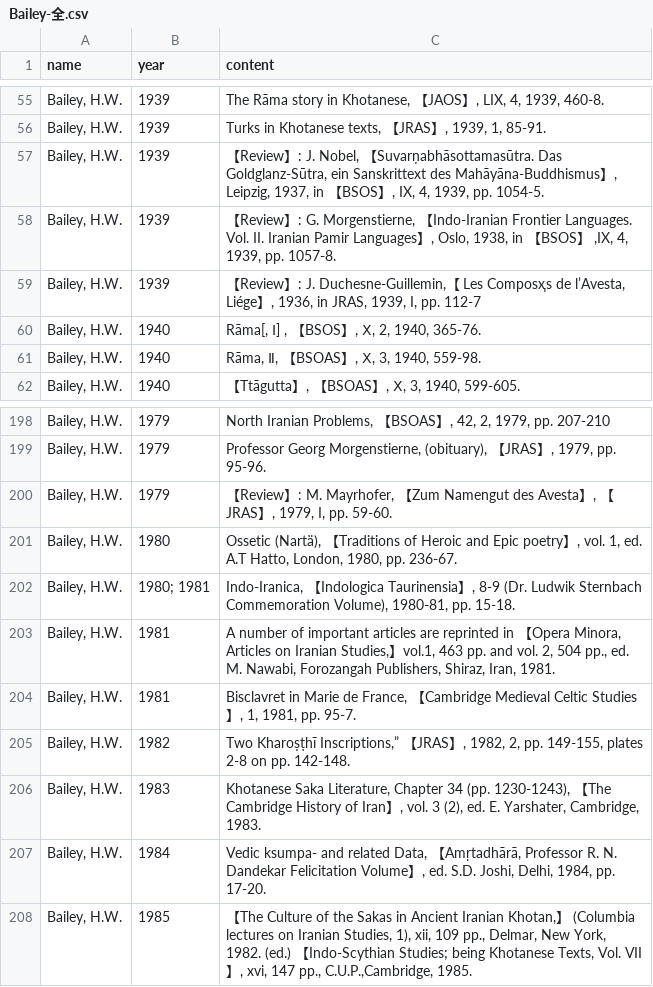
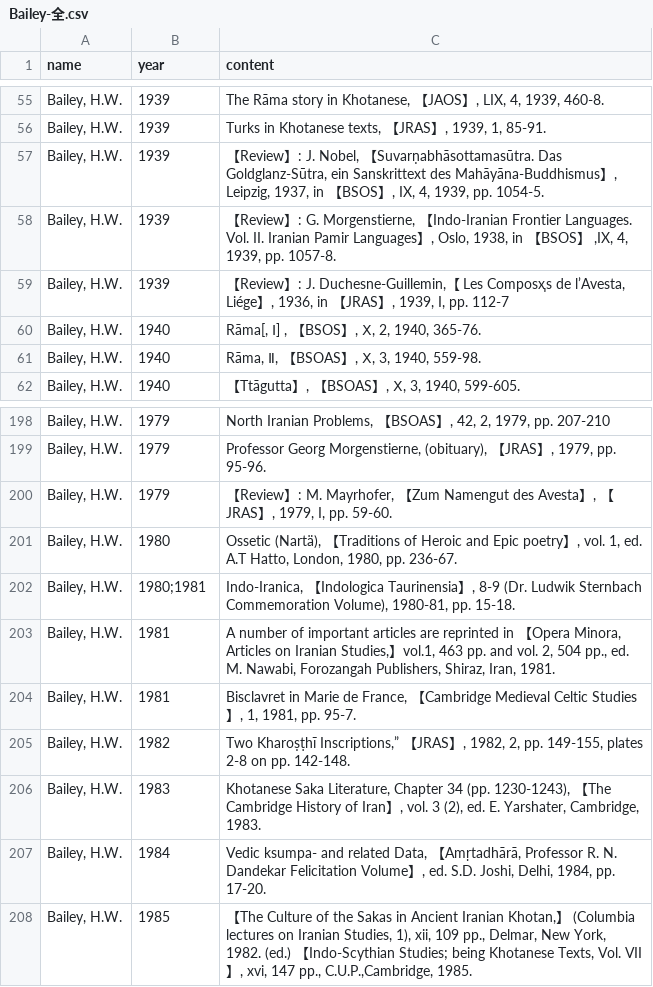
Before and after one commit to khotanese/k_articles, a CSV file: _content_generator/input/Bailey-全.csv, drawn as a sheet; only a part is shown, gaps mark what is left out.

```diff
--- a/_content_generator/input/Bailey-全.csv
+++ b/_content_generator/input/Bailey-全.csv
@@ -58,3 +58,3 @@
 "Bailey, H.W.",1939,"【Review】: G. Morgenstierne, 【Indo-Iranian Frontier Languages. Vol. II. Iranian Pamir Languages】, Oslo, 1938, in 【BSOS】 ,IX, 4, 1939, pp. 1057-8.",
-"Bailey, H.W.",1939,"【Review】: J. Duchesne-Guillemin,【 Les Composҳs de l’Avesta, Liége】, 1936, in JRAS, 1939, I, pp. 112-7",
+"Bailey, H.W.",1939,"【Review】: J. Duchesne-Guillemin,【 Les Composҳs de l’Avesta, Liége】, 1936, in 【JRAS】, 1939, I, pp. 112-7",
 "Bailey, H.W.",1940,"Rāma[, Ⅰ] , 【BSOS】, Ⅹ, 2, 1940, 365-76.",
@@ -202,3 +202,3 @@
 "Bailey, H.W.",1980,"Ossetic (Nartä), 【Traditions of Heroic and Epic poetry】, vol. 1, ed. A.T Hatto, London, 1980, pp. 236-67.",
-"Bailey, H.W.",1980; 1981,"Indo-Iranica, 【Indologica Taurinensia】, 8-9 (Dr. Ludwik Sternbach Commemoration Volume), 1980-81, pp. 15-18.",
+"Bailey, H.W.",1980;1981,"Indo-Iranica, 【Indologica Taurinensia】, 8-9 (Dr. Ludwik Sternbach Commemoration Volume), 1980-81, pp. 15-18.",
 "Bailey, H.W.",1981,"A number of important articles are reprinted in 【Opera Minora, Articles on Iranian Studies,】vol.1, 463 pp. and vol. 2, 504 pp., ed. M. Nawabi, Forozangah Publishers, Shiraz, Iran, 1981.",
```
Also changed, not shown: _content_generator/input/Emmrick-全.csv, _content_generator/input/skjavo-全.csv, 9 other files.
